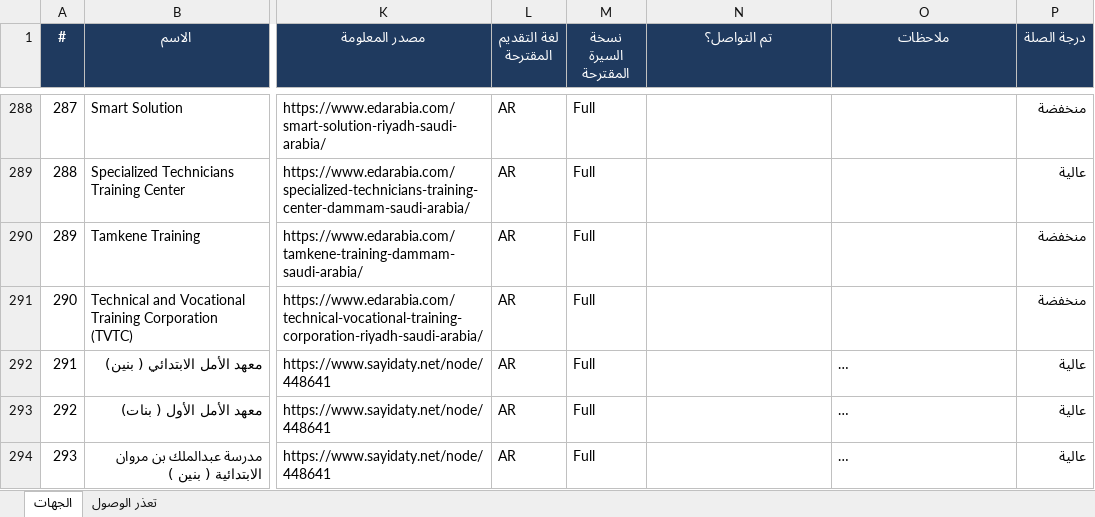
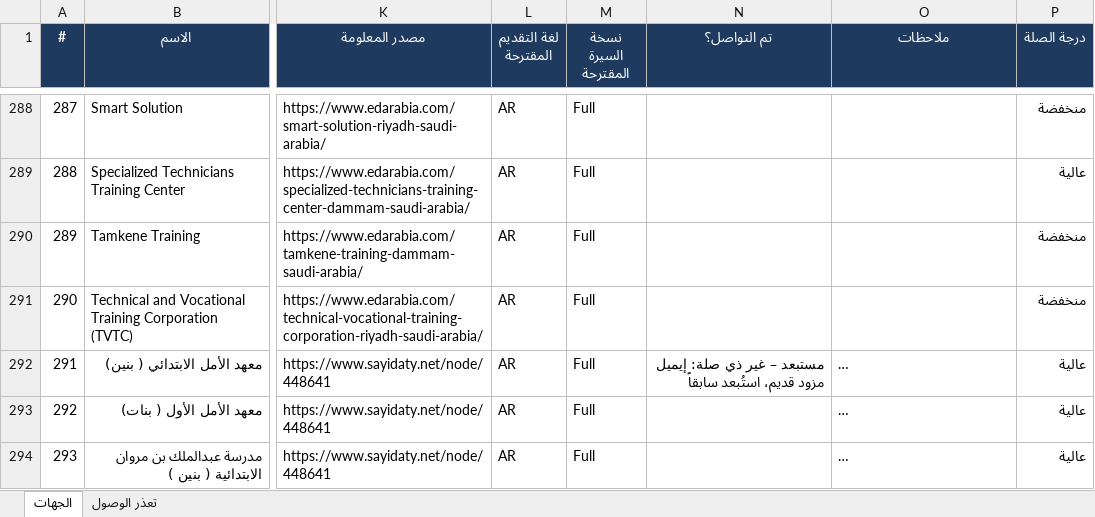
Before and after one commit to apptawfeer-blip/Job-application-11, an Excel workbook: output/targets/Targets_Saudi.xlsx, sheet الجهات, drawn as a sheet; only a part is shown, gaps mark what is left out; long unchanged cells end in …; values as stored, in another font and other column widths than the file's, no borders; the diff covers the shown part only; the diff names each change by its address in the sheet, - before the commit and + after, or states it on an @@ line.

```diff
--- a/output/targets/Targets_Saudi.xlsx (sheet الجهات)
+++ b/output/targets/Targets_Saudi.xlsx (sheet الجهات)
-N292 (تم التواصل؟): (empty)
+N292 (تم التواصل؟): مستبعد – غير ذي صلة: إيميل مزود قديم، استُبعد سابقاً
```
Also changed, not shown: 7 edited cells elsewhere in this sheet, output/targets/Targets_Bahrain.xlsx, output/targets/Targets_Jordan.xlsx, 8 other files.
